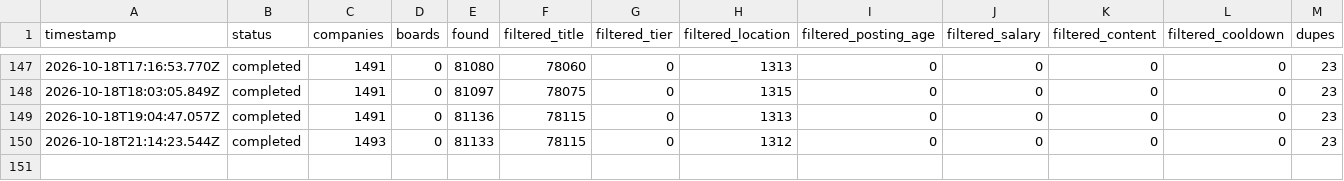
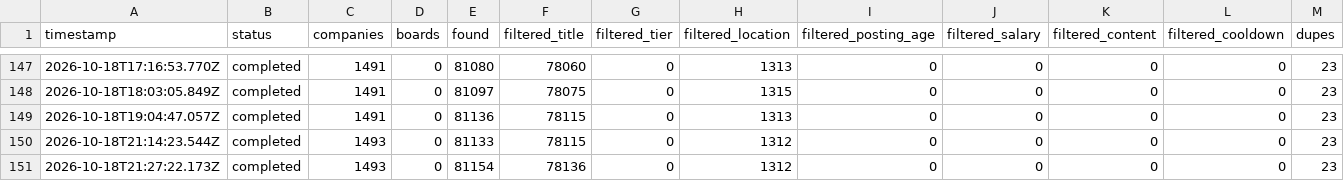
Before and after one commit to manavmalavia18/scoutgrid, a TSV file: data/scan-runs.tsv, drawn as a sheet; only a part is shown, gaps mark what is left out; rows hold the shown columns only; the diff names each change by its address in the sheet, - before the commit and + after, or states it on an @@ line.

```diff
--- a/data/scan-runs.tsv
+++ b/data/scan-runs.tsv
+row 151: 2026-10-18T21:27:22.173Z | completed | 1493 | 0 | 81154 | 78136 | 0 | 1312 | 0 | 0 | 0 | 0 | 23
```
Also changed, not shown: 2 other files.
